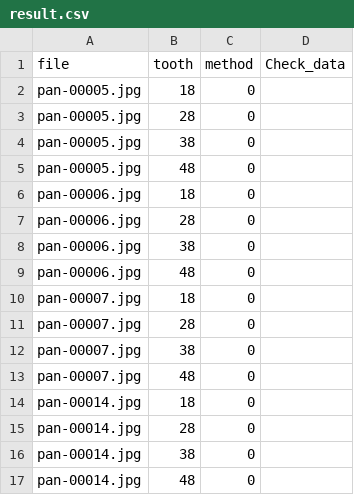
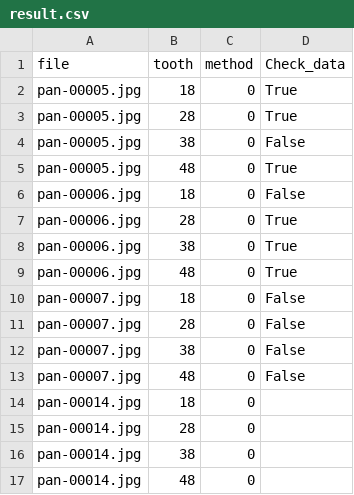
Before and after one commit to allenlin0105/Third-Molar-Extraction-Classification, a CSV file: web_demo/result.csv, drawn as a sheet; only a part is shown.

```diff
--- a/web_demo/result.csv
+++ b/web_demo/result.csv
@@ -1,14 +1,14 @@
 file,tooth,method,Check_data
-pan-00005.jpg,18,0,
-pan-00005.jpg,28,0,
-pan-00005.jpg,38,0,
-pan-00005.jpg,48,0,
-pan-00006.jpg,18,0,
-pan-00006.jpg,28,0,
-pan-00006.jpg,38,0,
-pan-00006.jpg,48,0,
-pan-00007.jpg,18,0,
-pan-00007.jpg,28,0,
-pan-00007.jpg,38,0,
-pan-00007.jpg,48,0,
+pan-00005.jpg,18,0,True
+pan-00005.jpg,28,0,True
+pan-00005.jpg,38,0,False
+pan-00005.jpg,48,0,True
+pan-00006.jpg,18,0,False
+pan-00006.jpg,28,0,True
+pan-00006.jpg,38,0,True
+pan-00006.jpg,48,0,True
+pan-00007.jpg,18,0,False
+pan-00007.jpg,28,0,False
+pan-00007.jpg,38,0,False
+pan-00007.jpg,48,0,False
 pan-00014.jpg,18,0,
```
Also changed, not shown: 2 other files.
